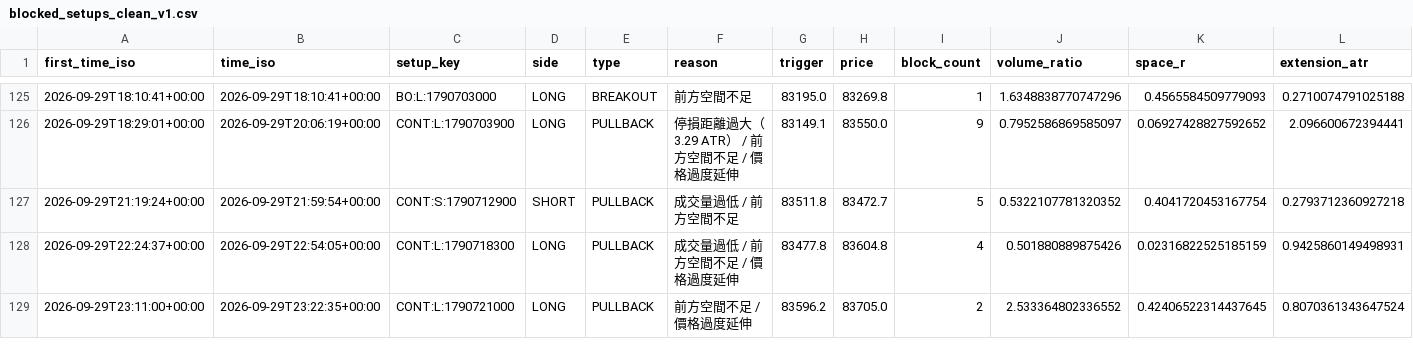
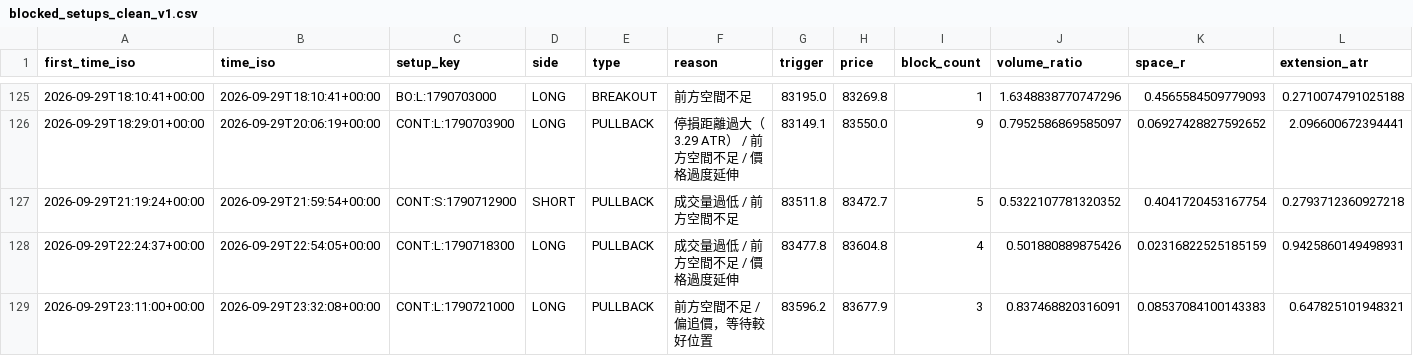
Before and after one commit to 126liangting-sketch/crypto-market-radar, a CSV file: blocked_setups_clean_v1.csv, drawn as a sheet; only a part is shown, gaps mark what is left out.

```diff
--- a/blocked_setups_clean_v1.csv
+++ b/blocked_setups_clean_v1.csv
@@ -128,2 +128,2 @@
 2026-09-29T22:24:37+00:00,2026-09-29T22:54:05+00:00,CONT:L:1790718300,LONG,PULLBACK,成交量過低 / 前方空間不足 / 價格過度延伸,83477.8,83604.8,4,0.501880889875426,0.02316822525185159,0.9425860149498931
-2026-09-29T23:11:00+00:00,2026-09-29T23:22:35+00:00,CONT:L:1790721000,LONG,PULLBACK,前方空間不足 / 價格過度延伸,83596.2,83705.0,2,2.533364802336552,0.42406522314437645,0.8070361343647524
+2026-09-29T23:11:00+00:00,2026-09-29T23:32:08+00:00,CONT:L:1790721000,LONG,PULLBACK,前方空間不足 / 偏追價，等待較好位置,83596.2,83677.9,3,0.837468820316091,0.08537084100143383,0.647825101948321
```
Also changed, not shown: paper_trades_clean_v1.csv, prepare_validation_clean_v1.csv, 6 other files.
